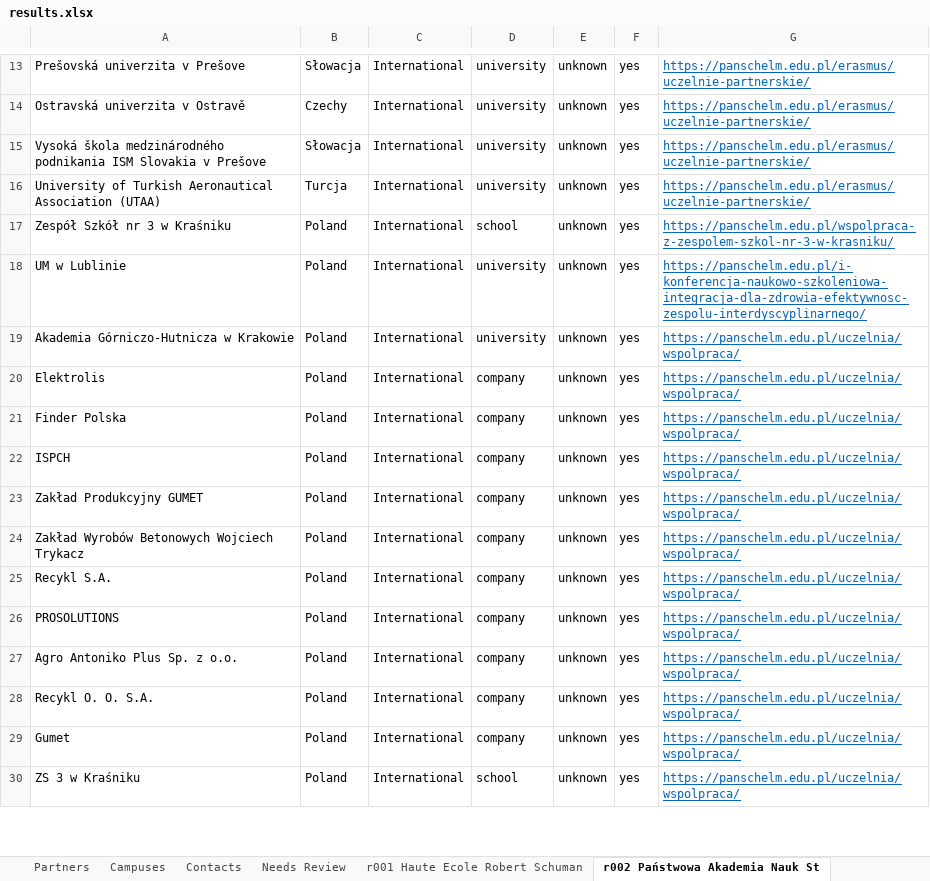
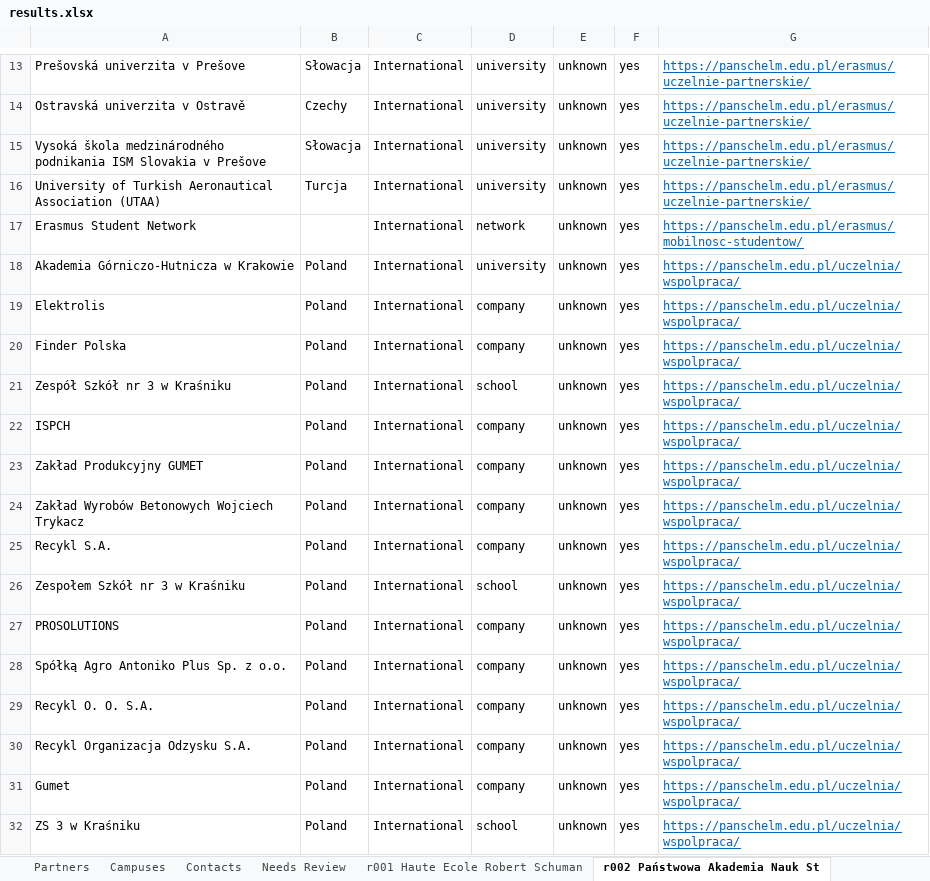
Before and after one commit to mhuzaifawebdev/paragon-automations, an Excel workbook: data_hei/batch-20261008-1044/results.xlsx, sheet r002 Państwowa Akademia Nauk St, drawn as a sheet; only a part is shown, gaps mark what is left out; values as stored, in another font and other column widths than the file's, no borders; removed rows and columns are numbered as before the commit, all else as after; the diff covers the shown part only; the diff names each change by its address in the sheet, - before the commit and + after, or states it on an @@ line.

```diff
--- a/data_hei/batch-20261008-1044/results.xlsx (sheet r002 Państwowa Akademia Nauk St)
+++ b/data_hei/batch-20261008-1044/results.xlsx (sheet r002 Państwowa Akademia Nauk St)
-A17: Zespół Szkół nr 3 w Kraśniku
+A17: Erasmus Student Network
-B17: Poland
+B17: (empty)
-D17: school
+D17: network
-G17: https://panschelm.edu.pl/wspolpraca-z-zespolem-szkol-nr-3-w-krasniku/
+G17: https://panschelm.edu.pl/erasmus/mobilnosc-studentow/
-row 18: UM w Lublinie | Poland | International | university | unknown | yes | https://panschelm.edu.pl/i-konferencja-naukowo-szkoleniowa-integracja-dla-zdrowia-efektywnosc-zespolu-interdyscyplinarnego/
+row 21: Zespół Szkół nr 3 w Kraśniku | Poland | International | school | unknown | yes | https://panschelm.edu.pl/uczelnia/wspolpraca/
+row 26: Zespołem Szkół nr 3 w Kraśniku | Poland | International | school | unknown | yes | https://panschelm.edu.pl/uczelnia/wspolpraca/
-A28: Agro Antoniko Plus Sp. z o.o.
+A28: Spółką Agro Antoniko Plus Sp. z o.o.
@@ row 31 moved to row 30: Recykl Organizacja Odzysku S.A. @@
```
Also changed, not shown: 6 added rows and 2 edited cells elsewhere in this sheet, sheet Partners, sheet Institutions, sheet Contacts, sheet Campuses, sheet Needs Review, 4 other files.
